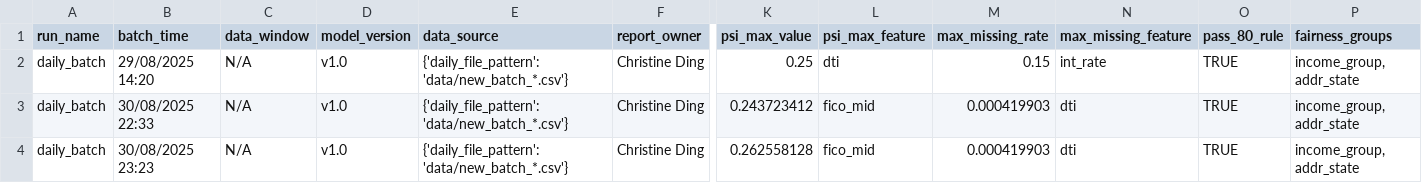
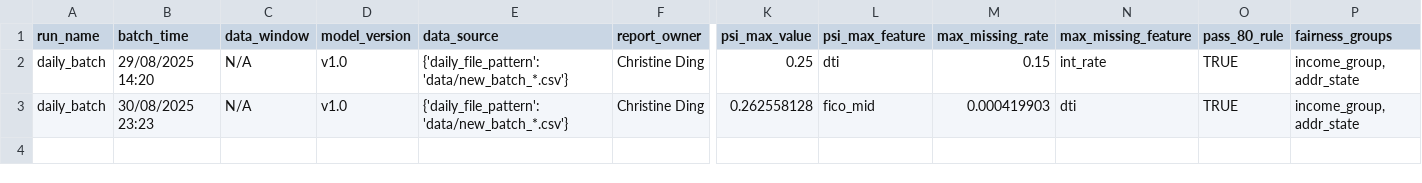
Before and after one commit to Christineding211/SmartLoan-Monitor, a CSV file: monitor/batch_metrics_log.csv, drawn as a sheet; only a part is shown, gaps mark what is left out; rows hold the shown columns only; the diff names each change by its address in the sheet, - before the commit and + after, or states it on an @@ line.

Commit message:
Update batch_metrics_log.csv

```diff
--- a/monitor/batch_metrics_log.csv
+++ b/monitor/batch_metrics_log.csv
-row 3: daily_batch | 30/08/2025 22:33 | N/A | v1.0 | {'daily_file_pattern': 'data/new_batch_*.csv'} | Christine Ding | 0.243723412 | fico_mid | 0.000419903 | dti | TRUE | income_group, addr_state
```
